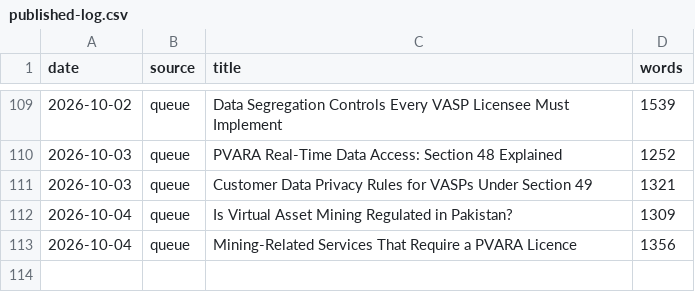
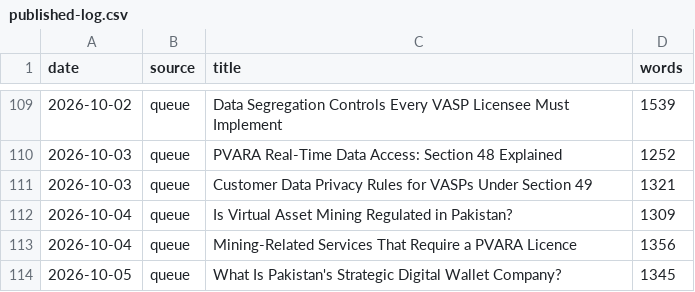
Before and after one commit to coinconnect-pk/coinconnect-pk.github.io, a CSV file: _data/published-log.csv, drawn as a sheet; only a part is shown, gaps mark what is left out; the diff names each change by its address in the sheet, - before the commit and + after, or states it on an @@ line.

```diff
--- a/_data/published-log.csv
+++ b/_data/published-log.csv
+row 114: 2026-10-05 | queue | What Is Pakistan's Strategic Digital Wallet Company? | 1345
```
Also changed, not shown: 2 other files.
